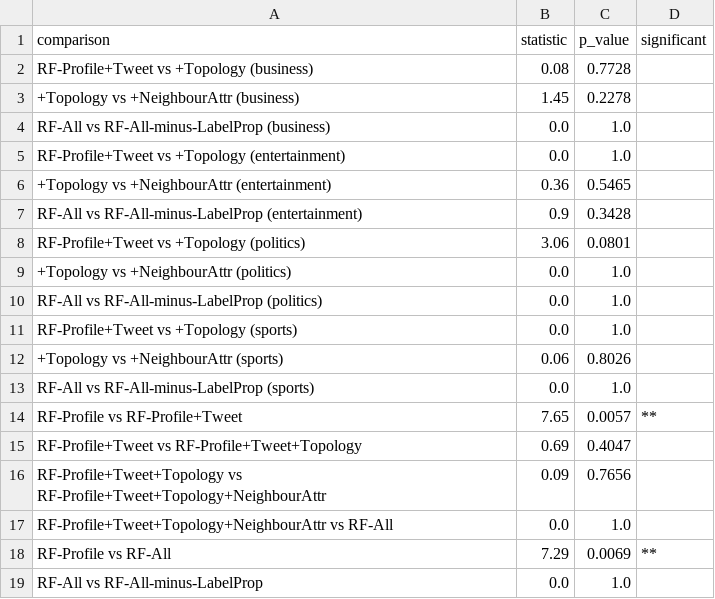
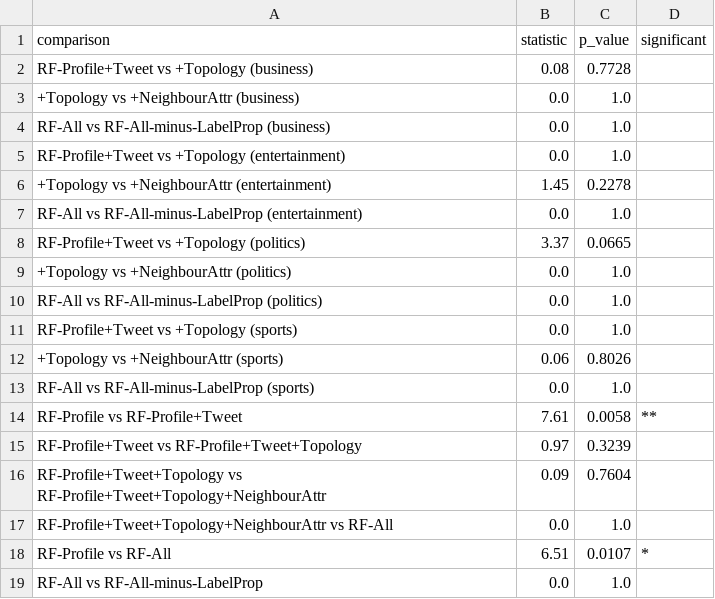
Before and after one commit to cxinu/twibot, a CSV file: results/tables/significance_tests.csv, drawn as a sheet.

```diff
--- a/results/tables/significance_tests.csv
+++ b/results/tables/significance_tests.csv
@@ -2,8 +2,8 @@ comparison,statistic,p_value,significant
 RF-Profile+Tweet vs +Topology (business),0.08,0.7728,
-+Topology vs +NeighbourAttr (business),1.45,0.2278,
++Topology vs +NeighbourAttr (business),0.0,1.0,
 RF-All vs RF-All-minus-LabelProp (business),0.0,1.0,
 RF-Profile+Tweet vs +Topology (entertainment),0.0,1.0,
-+Topology vs +NeighbourAttr (entertainment),0.36,0.5465,
-RF-All vs RF-All-minus-LabelProp (entertainment),0.9,0.3428,
-RF-Profile+Tweet vs +Topology (politics),3.06,0.0801,
++Topology vs +NeighbourAttr (entertainment),1.45,0.2278,
+RF-All vs RF-All-minus-LabelProp (entertainment),0.0,1.0,
+RF-Profile+Tweet vs +Topology (politics),3.37,0.0665,
 +Topology vs +NeighbourAttr (politics),0.0,1.0,
@@ -13,7 +13,7 @@ RF-Profile+Tweet vs +Topology (sports),0.0,1.0,
 RF-All vs RF-All-minus-LabelProp (sports),0.0,1.0,
-RF-Profile vs RF-Profile+Tweet,7.65,0.0057,**
-RF-Profile+Tweet vs RF-Profile+Tweet+Topology,0.69,0.4047,
-RF-Profile+Tweet+Topology vs RF-Profile+Tweet+Topology+NeighbourAttr,0.09,0.7656,
+RF-Profile vs RF-Profile+Tweet,7.61,0.0058,**
+RF-Profile+Tweet vs RF-Profile+Tweet+Topology,0.97,0.3239,
+RF-Profile+Tweet+Topology vs RF-Profile+Tweet+Topology+NeighbourAttr,0.09,0.7604,
 RF-Profile+Tweet+Topology+NeighbourAttr vs RF-All,0.0,1.0,
-RF-Profile vs RF-All,7.29,0.0069,**
+RF-Profile vs RF-All,6.51,0.0107,*
 RF-All vs RF-All-minus-LabelProp,0.0,1.0,
```
Also changed, not shown: results/tables/domain_decomposed_contributions.csv, results/tables/global_vs_domain.csv, 43 other files.
